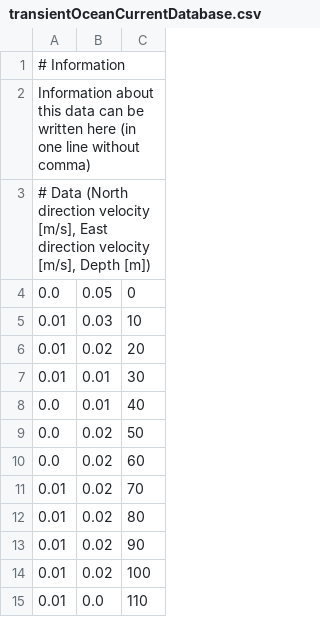
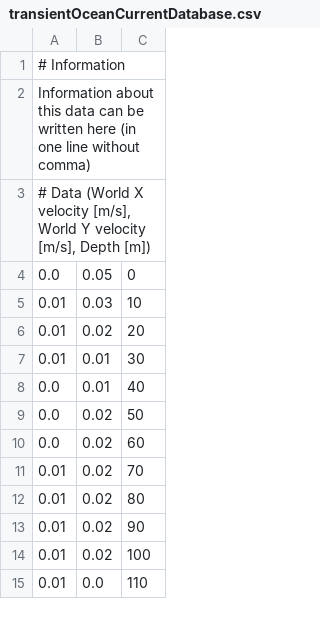
Before and after one commit to IOES-Lab/POSIM, a CSV file: models/posim_worlds/worlds/transientOceanCurrentDatabase.csv, drawn as a sheet.

Commit message:
Clarify current axes and tidal scaling

```diff
--- a/models/posim_worlds/worlds/transientOceanCurrentDatabase.csv
+++ b/models/posim_worlds/worlds/transientOceanCurrentDatabase.csv
@@ -2,3 +2,3 @@
 Information about this data can be written here (in one line without comma),,
-"# Data (North direction velocity [m/s], East direction velocity [m/s], Depth [m])",,
+"# Data (World X velocity [m/s], World Y velocity [m/s], Depth [m])",,
 0.0,0.05,0
```
Also changed, not shown: 11 other files.
